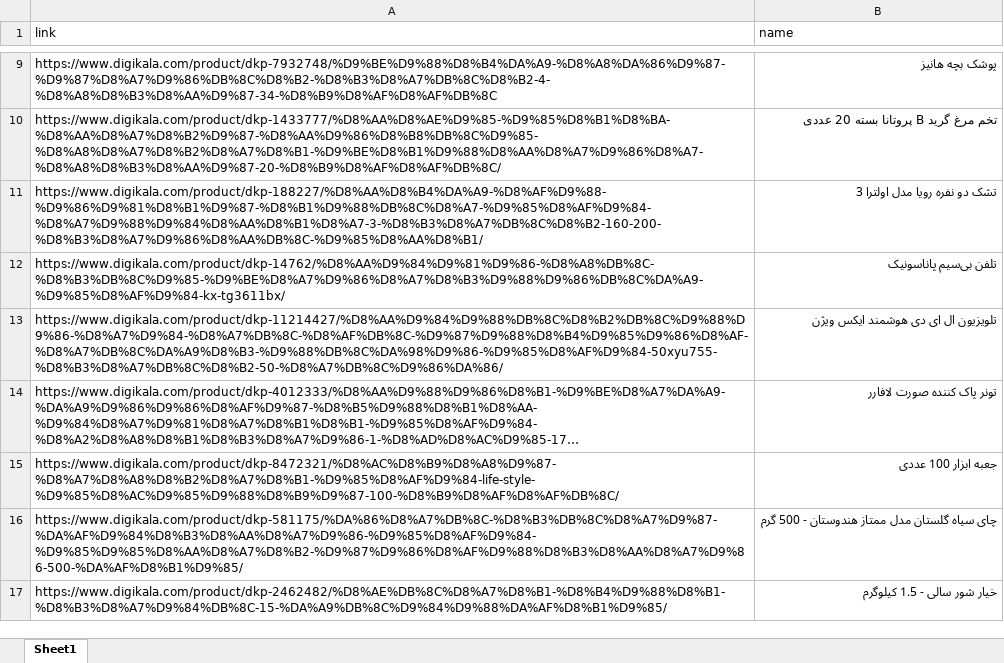
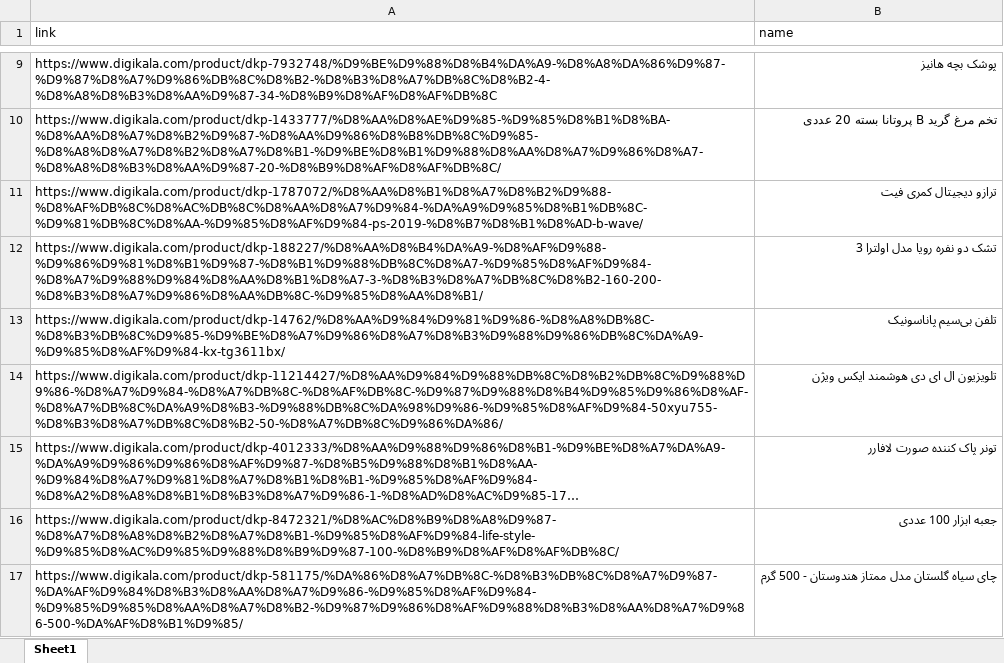
Before and after one commit to eledah/pmonitor, an Excel workbook: items.xlsx, sheet Sheet1, drawn as a sheet; only a part is shown, gaps mark what is left out; the shorter side is filled out with more unchanged rows; long unchanged cells end in …; values as stored, in another font and other column widths than the file's, no borders; the diff names each change by its address in the sheet, - before the commit and + after, or states it on an @@ line.

Commit message:
Update items.xlsx

```diff
--- a/items.xlsx (sheet Sheet1)
+++ b/items.xlsx (sheet Sheet1)
+row 11: https://www.digikala.com/product/dkp-1787072/%D8%AA%D8%B1%D8%A7%D8%B2%D9%88-%D8%AF%DB%8C%D8%AC%DB%8C%D8%AA%D8%A7%D9%84-%DA%A9%D9%85%D8%B1%DB%8C-%D9%81%DB%8C%D8%AA-%D9%85%D8%AF%D9%84-ps-2019-%D8%B7%D8%B1%D8%AD-b-wave/ | ترازو دیجیتال کمری فیت
```
